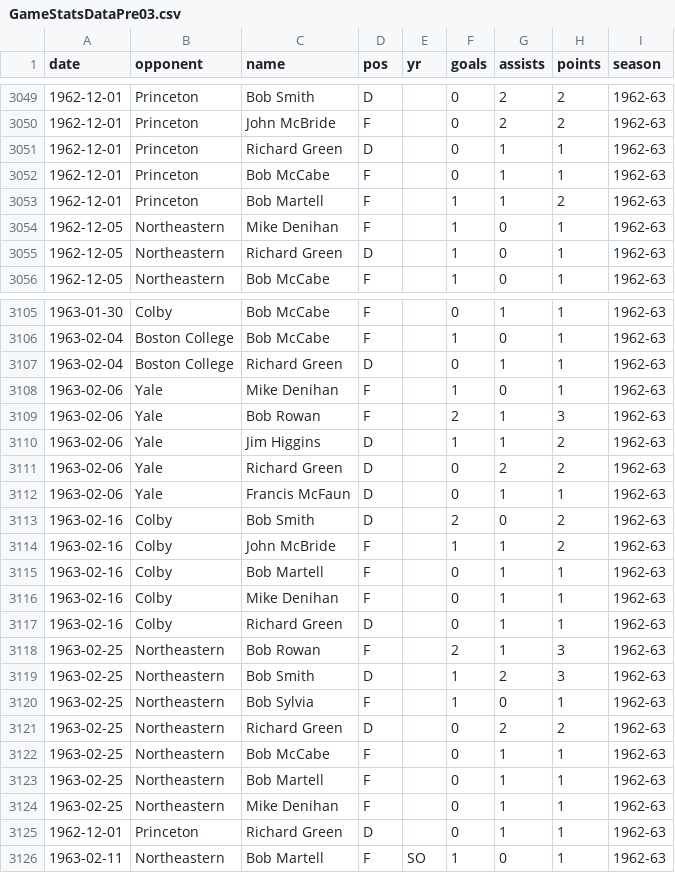
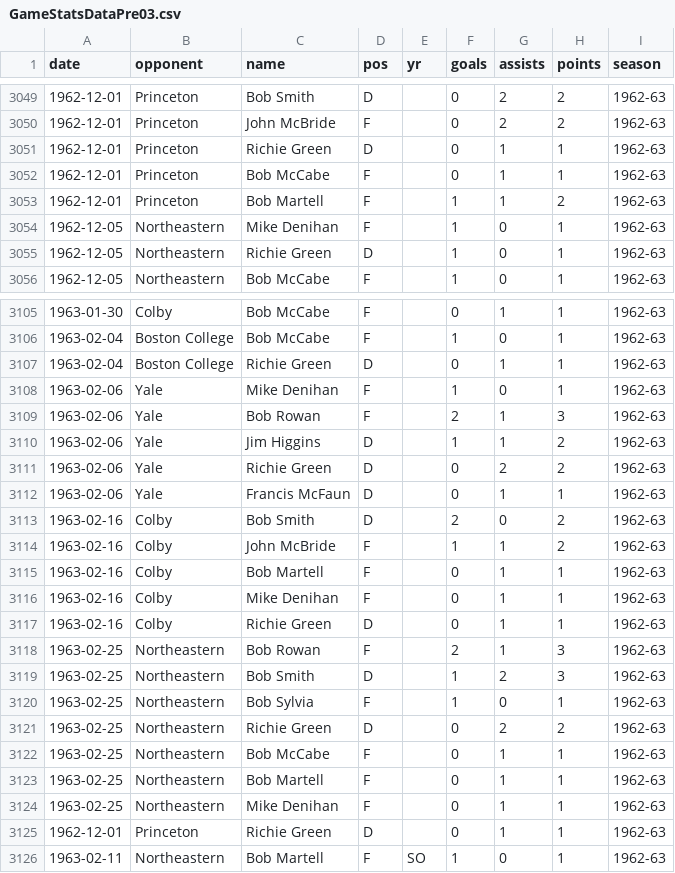
Before and after one commit to redsoxfan2194/buhockeystats, a CSV file: buhockeystatssite/recordbookdata/GameStatsDataPre03.csv, drawn as a sheet; only a part is shown, gaps mark what is left out; the diff covers the shown part only.

Commit message:
rename richie green

```diff
--- a/buhockeystatssite/recordbookdata/GameStatsDataPre03.csv
+++ b/buhockeystatssite/recordbookdata/GameStatsDataPre03.csv
@@ -3050,3 +3050,3 @@ date,opponent,name,pos,yr,goals,assists,points,season
 1962-12-01,Princeton,John McBride,F,,0,2,2,1962-63
-1962-12-01,Princeton,Richard Green,D,,0,1,1,1962-63
+1962-12-01,Princeton,Richie Green,D,,0,1,1,1962-63
 1962-12-01,Princeton,Bob McCabe,F,,0,1,1,1962-63
@@ -3054,3 +3054,3 @@ date,opponent,name,pos,yr,goals,assists,points,season
 1962-12-05,Northeastern,Mike Denihan,F,,1,0,1,1962-63
-1962-12-05,Northeastern,Richard Green,D,,1,0,1,1962-63
+1962-12-05,Northeastern,Richie Green,D,,1,0,1,1962-63
 1962-12-05,Northeastern,Bob McCabe,F,,1,0,1,1962-63
@@ -3106,3 +3106,3 @@ date,opponent,name,pos,yr,goals,assists,points,season
 1963-02-04,Boston College,Bob McCabe,F,,1,0,1,1962-63
-1963-02-04,Boston College,Richard Green,D,,0,1,1,1962-63
+1963-02-04,Boston College,Richie Green,D,,0,1,1,1962-63
 1963-02-06,Yale,Mike Denihan,F,,1,0,1,1962-63
@@ -3110,3 +3110,3 @@ date,opponent,name,pos,yr,goals,assists,points,season
 1963-02-06,Yale,Jim Higgins,D,,1,1,2,1962-63
-1963-02-06,Yale,Richard Green,D,,0,2,2,1962-63
+1963-02-06,Yale,Richie Green,D,,0,2,2,1962-63
 1963-02-06,Yale,Francis McFaun,D,,0,1,1,1962-63
@@ -3116,3 +3116,3 @@ date,opponent,name,pos,yr,goals,assists,points,season
 1963-02-16,Colby,Mike Denihan,F,,0,1,1,1962-63
-1963-02-16,Colby,Richard Green,D,,0,1,1,1962-63
+1963-02-16,Colby,Richie Green,D,,0,1,1,1962-63
 1963-02-25,Northeastern,Bob Rowan,F,,2,1,3,1962-63
@@ -3120,3 +3120,3 @@ date,opponent,name,pos,yr,goals,assists,points,season
 1963-02-25,Northeastern,Bob Sylvia,F,,1,0,1,1962-63
-1963-02-25,Northeastern,Richard Green,D,,0,2,2,1962-63
+1963-02-25,Northeastern,Richie Green,D,,0,2,2,1962-63
 1963-02-25,Northeastern,Bob McCabe,F,,0,1,1,1962-63
@@ -3124,3 +3124,3 @@ date,opponent,name,pos,yr,goals,assists,points,season
 1963-02-25,Northeastern,Mike Denihan,F,,0,1,1,1962-63
-1962-12-01,Princeton,Richard Green,D,,0,1,1,1962-63
+1962-12-01,Princeton,Richie Green,D,,0,1,1,1962-63
 1963-02-11,Northeastern,Bob Martell,F,SO,1,0,1,1962-63
```
Also changed, not shown: 11 edited cells elsewhere in this file, buhockeystatssite/recordbookdata/mPlayerDataFull.csv, buhockeystatssite/recordbookdata/mcaptains.csv, 4 other files.
